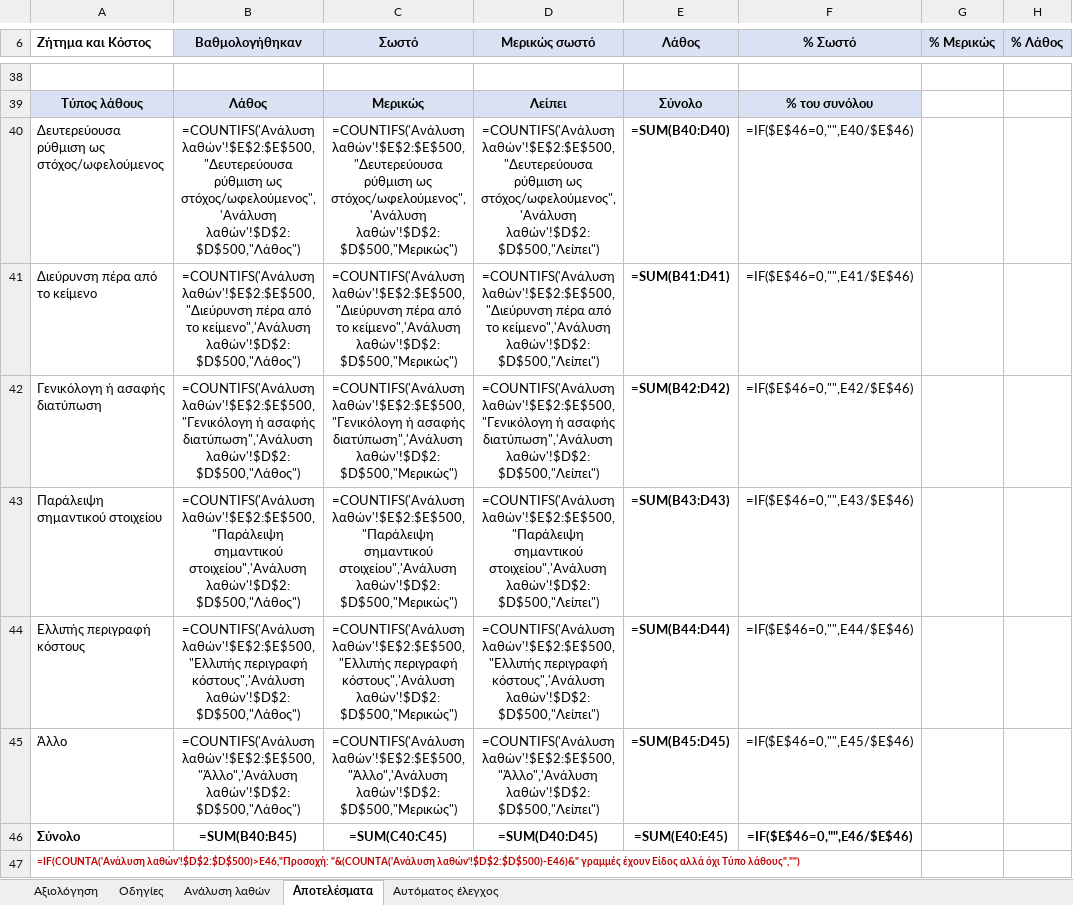
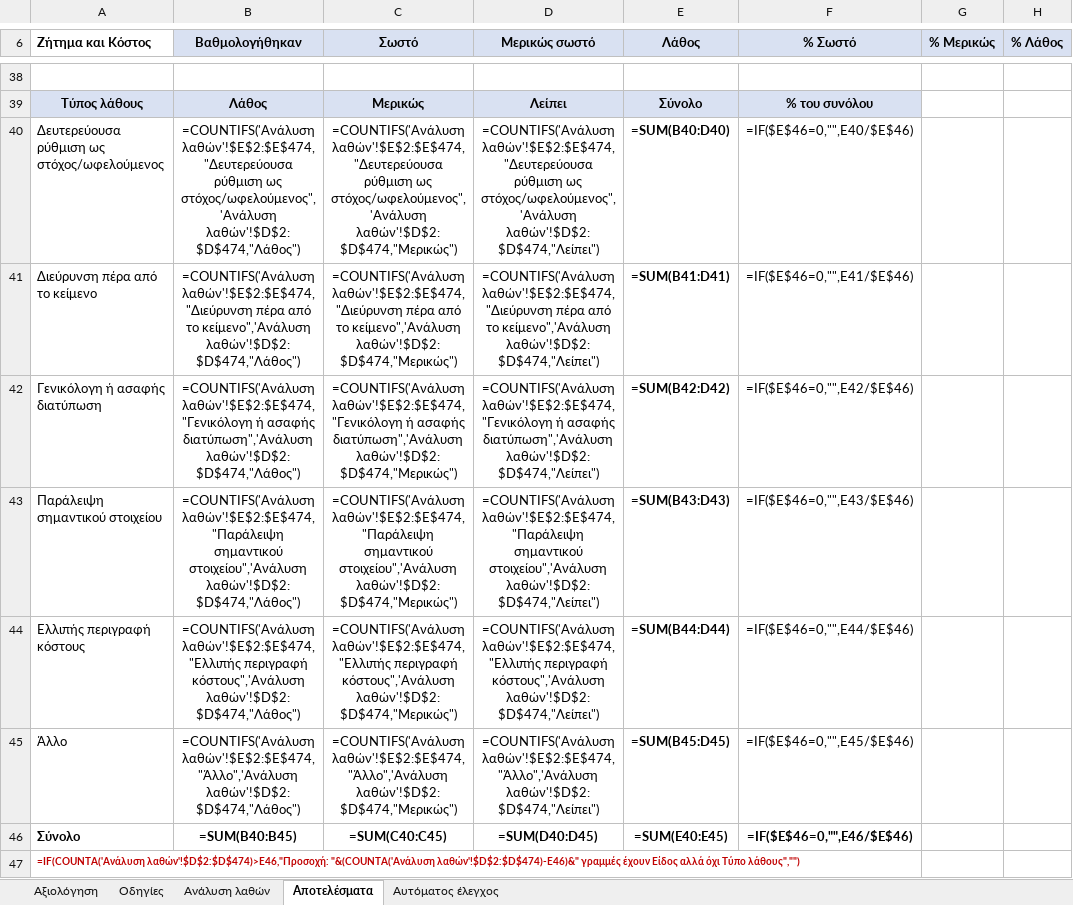
Before and after one commit to egiduro54-png/karta-nomou, an Excel workbook: evaluation/aksiologisi_public.xlsx, sheet Αποτελέσματα, drawn as a sheet; only a part is shown, gaps mark what is left out; values as stored, in another font and other column widths than the file's, no borders; formulas without a stored value are shown as written; the diff names each change by its address in the sheet, - before the commit and + after, or states it on an @@ line.

```diff
--- a/evaluation/aksiologisi_public.xlsx (sheet Αποτελέσματα)
+++ b/evaluation/aksiologisi_public.xlsx (sheet Αποτελέσματα)
-B40 (Βαθμολογήθηκαν): =COUNTIFS('Ανάλυση λαθών'!$E$2:$E$500,"Δευτερεύουσα ρύθμιση ως στόχος/ωφελούμενος",'Ανάλυση λαθών'!$D$2:$D$500,"Λάθος")
+B40 (Βαθμολογήθηκαν): =COUNTIFS('Ανάλυση λαθών'!$E$2:$E$474,"Δευτερεύουσα ρύθμιση ως στόχος/ωφελούμενος",'Ανάλυση λαθών'!$D$2:$D$474,"Λάθος")
-C40 (Σωστό): =COUNTIFS('Ανάλυση λαθών'!$E$2:$E$500,"Δευτερεύουσα ρύθμιση ως στόχος/ωφελούμενος",'Ανάλυση λαθών'!$D$2:$D$500,"Μερικώς")
+C40 (Σωστό): =COUNTIFS('Ανάλυση λαθών'!$E$2:$E$474,"Δευτερεύουσα ρύθμιση ως στόχος/ωφελούμενος",'Ανάλυση λαθών'!$D$2:$D$474,"Μερικώς")
-D40 (Μερικώς σωστό): =COUNTIFS('Ανάλυση λαθών'!$E$2:$E$500,"Δευτερεύουσα ρύθμιση ως στόχος/ωφελούμενος",'Ανάλυση λαθών'!$D$2:$D$500,"Λείπει")
+D40 (Μερικώς σωστό): =COUNTIFS('Ανάλυση λαθών'!$E$2:$E$474,"Δευτερεύουσα ρύθμιση ως στόχος/ωφελούμενος",'Ανάλυση λαθών'!$D$2:$D$474,"Λείπει")
-B41 (Βαθμολογήθηκαν): =COUNTIFS('Ανάλυση λαθών'!$E$2:$E$500,"Διεύρυνση πέρα από το κείμενο",'Ανάλυση λαθών'!$D$2:$D$500,"Λάθος")
+B41 (Βαθμολογήθηκαν): =COUNTIFS('Ανάλυση λαθών'!$E$2:$E$474,"Διεύρυνση πέρα από το κείμενο",'Ανάλυση λαθών'!$D$2:$D$474,"Λάθος")
-C41 (Σωστό): =COUNTIFS('Ανάλυση λαθών'!$E$2:$E$500,"Διεύρυνση πέρα από το κείμενο",'Ανάλυση λαθών'!$D$2:$D$500,"Μερικώς")
+C41 (Σωστό): =COUNTIFS('Ανάλυση λαθών'!$E$2:$E$474,"Διεύρυνση πέρα από το κείμενο",'Ανάλυση λαθών'!$D$2:$D$474,"Μερικώς")
-D41 (Μερικώς σωστό): =COUNTIFS('Ανάλυση λαθών'!$E$2:$E$500,"Διεύρυνση πέρα από το κείμενο",'Ανάλυση λαθών'!$D$2:$D$500,"Λείπει")
+D41 (Μερικώς σωστό): =COUNTIFS('Ανάλυση λαθών'!$E$2:$E$474,"Διεύρυνση πέρα από το κείμενο",'Ανάλυση λαθών'!$D$2:$D$474,"Λείπει")
-B42 (Βαθμολογήθηκαν): =COUNTIFS('Ανάλυση λαθών'!$E$2:$E$500,"Γενικόλογη ή ασαφής διατύπωση",'Ανάλυση λαθών'!$D$2:$D$500,"Λάθος")
+B42 (Βαθμολογήθηκαν): =COUNTIFS('Ανάλυση λαθών'!$E$2:$E$474,"Γενικόλογη ή ασαφής διατύπωση",'Ανάλυση λαθών'!$D$2:$D$474,"Λάθος")
-C42 (Σωστό): =COUNTIFS('Ανάλυση λαθών'!$E$2:$E$500,"Γενικόλογη ή ασαφής διατύπωση",'Ανάλυση λαθών'!$D$2:$D$500,"Μερικώς")
+C42 (Σωστό): =COUNTIFS('Ανάλυση λαθών'!$E$2:$E$474,"Γενικόλογη ή ασαφής διατύπωση",'Ανάλυση λαθών'!$D$2:$D$474,"Μερικώς")
-D42 (Μερικώς σωστό): =COUNTIFS('Ανάλυση λαθών'!$E$2:$E$500,"Γενικόλογη ή ασαφής διατύπωση",'Ανάλυση λαθών'!$D$2:$D$500,"Λείπει")
+D42 (Μερικώς σωστό): =COUNTIFS('Ανάλυση λαθών'!$E$2:$E$474,"Γενικόλογη ή ασαφής διατύπωση",'Ανάλυση λαθών'!$D$2:$D$474,"Λείπει")
-B43 (Βαθμολογήθηκαν): =COUNTIFS('Ανάλυση λαθών'!$E$2:$E$500,"Παράλειψη σημαντικού στοιχείου",'Ανάλυση λαθών'!$D$2:$D$500,"Λάθος")
+B43 (Βαθμολογήθηκαν): =COUNTIFS('Ανάλυση λαθών'!$E$2:$E$474,"Παράλειψη σημαντικού στοιχείου",'Ανάλυση λαθών'!$D$2:$D$474,"Λάθος")
-C43 (Σωστό): =COUNTIFS('Ανάλυση λαθών'!$E$2:$E$500,"Παράλειψη σημαντικού στοιχείου",'Ανάλυση λαθών'!$D$2:$D$500,"Μερικώς")
+C43 (Σωστό): =COUNTIFS('Ανάλυση λαθών'!$E$2:$E$474,"Παράλειψη σημαντικού στοιχείου",'Ανάλυση λαθών'!$D$2:$D$474,"Μερικώς")
-D43 (Μερικώς σωστό): =COUNTIFS('Ανάλυση λαθών'!$E$2:$E$500,"Παράλειψη σημαντικού στοιχείου",'Ανάλυση λαθών'!$D$2:$D$500,"Λείπει")
+D43 (Μερικώς σωστό): =COUNTIFS('Ανάλυση λαθών'!$E$2:$E$474,"Παράλειψη σημαντικού στοιχείου",'Ανάλυση λαθών'!$D$2:$D$474,"Λείπει")
-B44 (Βαθμολογήθηκαν): =COUNTIFS('Ανάλυση λαθών'!$E$2:$E$500,"Ελλιπής περιγραφή κόστους",'Ανάλυση λαθών'!$D$2:$D$500,"Λάθος")
+B44 (Βαθμολογήθηκαν): =COUNTIFS('Ανάλυση λαθών'!$E$2:$E$474,"Ελλιπής περιγραφή κόστους",'Ανάλυση λαθών'!$D$2:$D$474,"Λάθος")
-C44 (Σωστό): =COUNTIFS('Ανάλυση λαθών'!$E$2:$E$500,"Ελλιπής περιγραφή κόστους",'Ανάλυση λαθών'!$D$2:$D$500,"Μερικώς")
+C44 (Σωστό): =COUNTIFS('Ανάλυση λαθών'!$E$2:$E$474,"Ελλιπής περιγραφή κόστους",'Ανάλυση λαθών'!$D$2:$D$474,"Μερικώς")
-D44 (Μερικώς σωστό): =COUNTIFS('Ανάλυση λαθών'!$E$2:$E$500,"Ελλιπής περιγραφή κόστους",'Ανάλυση λαθών'!$D$2:$D$500,"Λείπει")
+D44 (Μερικώς σωστό): =COUNTIFS('Ανάλυση λαθών'!$E$2:$E$474,"Ελλιπής περιγραφή κόστους",'Ανάλυση λαθών'!$D$2:$D$474,"Λείπει")
-B45 (Βαθμολογήθηκαν): =COUNTIFS('Ανάλυση λαθών'!$E$2:$E$500,"Άλλο",'Ανάλυση λαθών'!$D$2:$D$500,"Λάθος")
+B45 (Βαθμολογήθηκαν): =COUNTIFS('Ανάλυση λαθών'!$E$2:$E$474,"Άλλο",'Ανάλυση λαθών'!$D$2:$D$474,"Λάθος")
-C45 (Σωστό): =COUNTIFS('Ανάλυση λαθών'!$E$2:$E$500,"Άλλο",'Ανάλυση λαθών'!$D$2:$D$500,"Μερικώς")
+C45 (Σωστό): =COUNTIFS('Ανάλυση λαθών'!$E$2:$E$474,"Άλλο",'Ανάλυση λαθών'!$D$2:$D$474,"Μερικώς")
-D45 (Μερικώς σωστό): =COUNTIFS('Ανάλυση λαθών'!$E$2:$E$500,"Άλλο",'Ανάλυση λαθών'!$D$2:$D$500,"Λείπει")
+D45 (Μερικώς σωστό): =COUNTIFS('Ανάλυση λαθών'!$E$2:$E$474,"Άλλο",'Ανάλυση λαθών'!$D$2:$D$474,"Λείπει")
-A47 (Ζήτημα και Κόστος): =IF(COUNTA('Ανάλυση λαθών'!$D$2:$D$500)>E46,"Προσοχή: "&(COUNTA('Ανάλυση λαθών'!$D$2:$D$500)-E46)&" γραμμές έχουν…
+A47 (Ζήτημα και Κόστος): =IF(COUNTA('Ανάλυση λαθών'!$D$2:$D$474)>E46,"Προσοχή: "&(COUNTA('Ανάλυση λαθών'!$D$2:$D$474)-E46)&" γραμμές έχουν…
```
Also changed, not shown: sheet Αξιολόγηση, sheet Ανάλυση λαθών, hidden cells, 9 other files.
